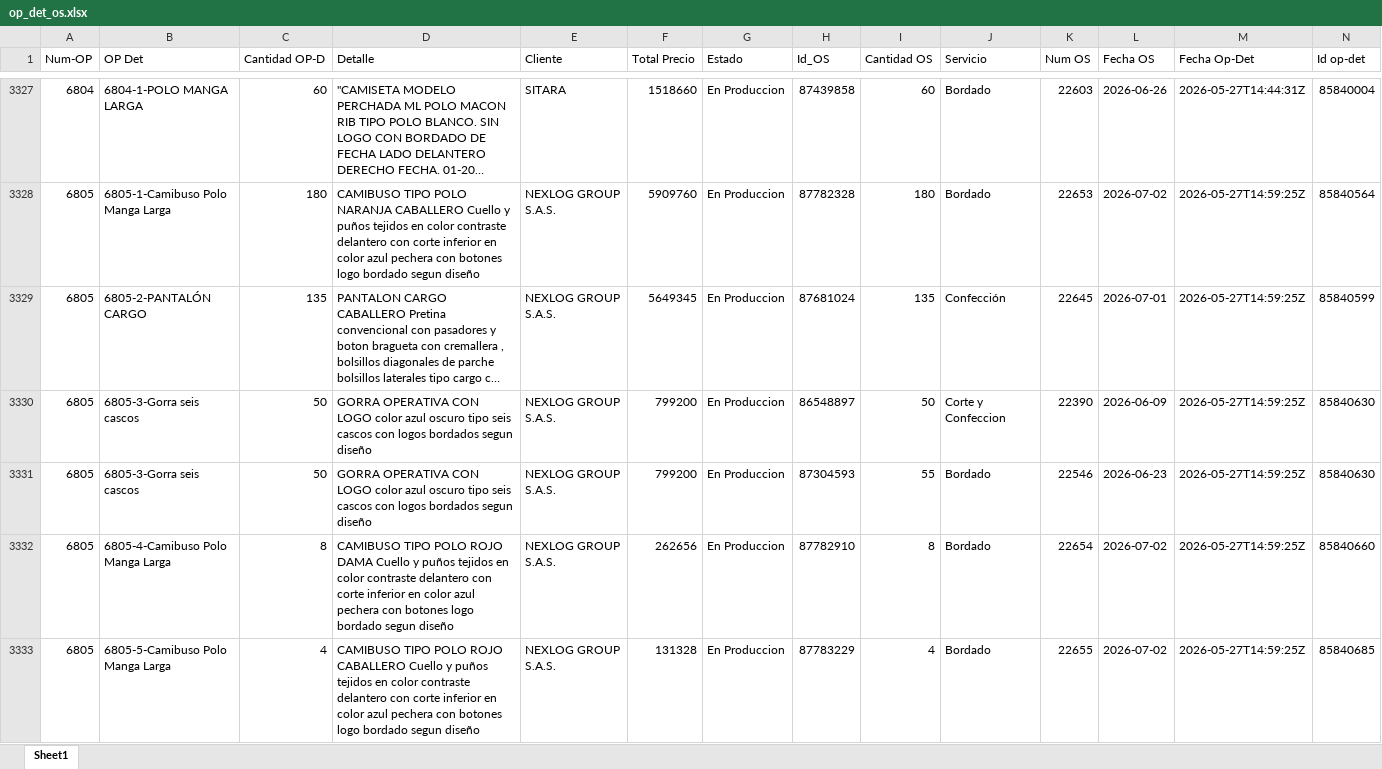
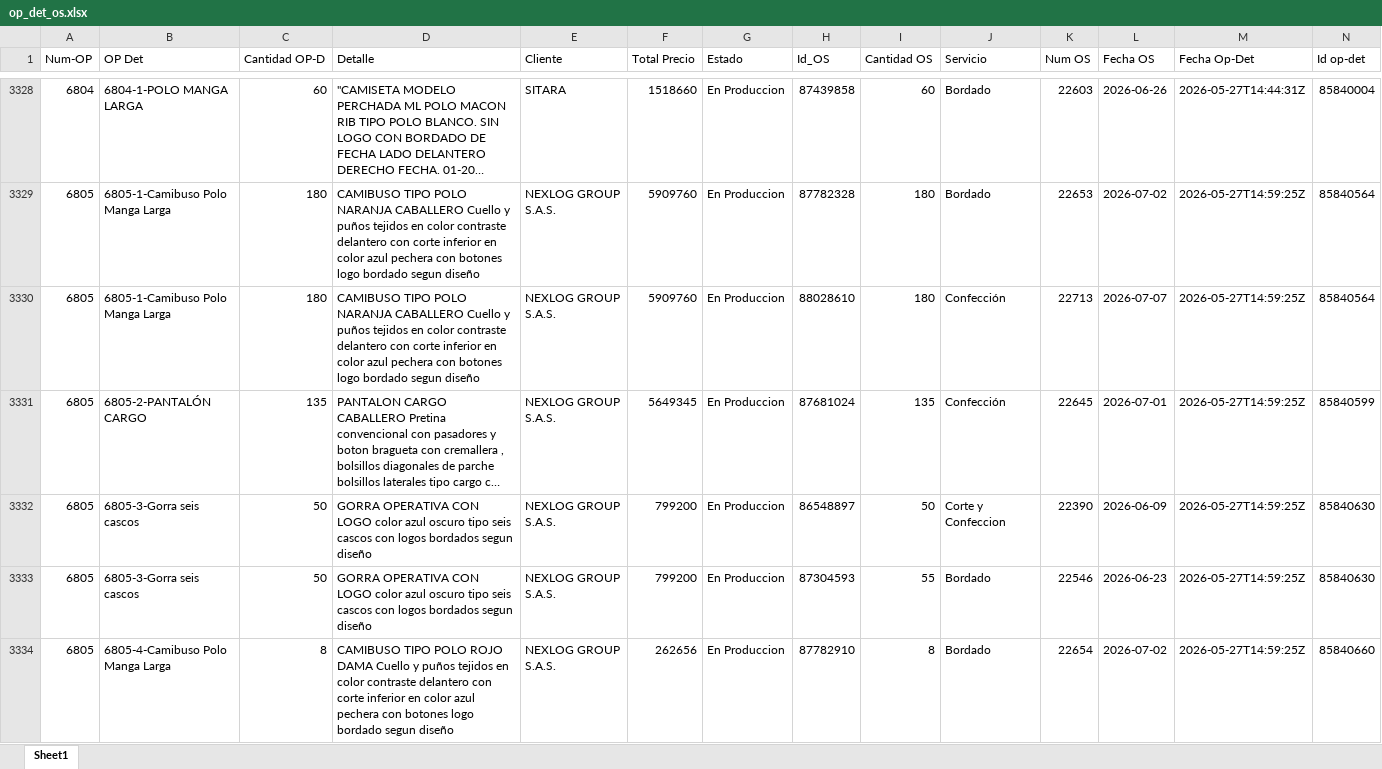
Before and after one commit to LalaSolarteW/actualizacion-ops-produccion, an Excel workbook: op_det_os.xlsx, sheet Sheet1, drawn as a sheet; only a part is shown, gaps mark what is left out; the shorter side is filled out with more unchanged rows; long unchanged cells end in …; values as stored, in another font and other column widths than the file's, no borders; the diff covers the shown part only; the diff names each change by its address in the sheet, - before the commit and + after, or states it on an @@ line.

```diff
--- a/op_det_os.xlsx (sheet Sheet1)
+++ b/op_det_os.xlsx (sheet Sheet1)
+row 3330: 6805 | 6805-1-Camibuso Polo Manga Larga | 180 | CAMIBUSO TIPO POLO NARANJA CABALLERO Cuello y puños tejidos en color contraste delantero con corte inferior en color azul pechera con botones logo bordado segun diseño | NEXLOG GROUP S.A.S. | 5909760 | En Produccion | 88028610 | 180 | Confección | 22713 | 2026-07-07 | 2026-05-27T14:59:25Z | 85840564
```
Also changed, not shown: 8 added rows, 1 removed row and 46 edited cells elsewhere in this sheet, op_det_completo.xlsx.
